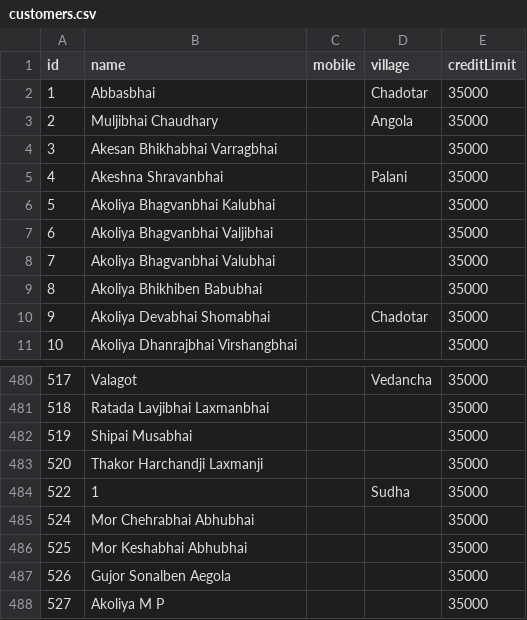
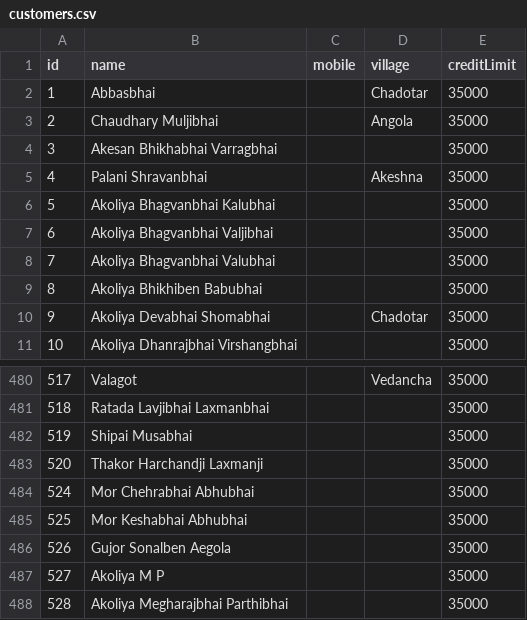
Before and after one commit to vinoddangi/HaySales, a CSV file: data/customers.csv, drawn as a sheet; only a part is shown, gaps mark what is left out; the shorter side is filled out with more unchanged rows.

```diff
--- a/data/customers.csv
+++ b/data/customers.csv
@@ -2,5 +2,5 @@ id,name,mobile,village,creditLimit
 1,Abbasbhai,,Chadotar,35000
-2,Muljibhai Chaudhary,,Angola,35000
+2,Chaudhary Muljibhai,,Angola,35000
 3,Akesan Bhikhabhai Varragbhai,,,35000
-4,Akeshna Shravanbhai,,Palani,35000
+4,Palani Shravanbhai,,Akeshna,35000
 5,Akoliya Bhagvanbhai Kalubhai,,,35000
@@ -483,3 +483,2 @@ id,name,mobile,village,creditLimit
 520,Thakor Harchandji Laxmanji,,,35000
-522,1,,Sudha,35000
 524,Mor Chehrabhai Abhubhai,,,35000
```
Also changed, not shown: 27 other files.
